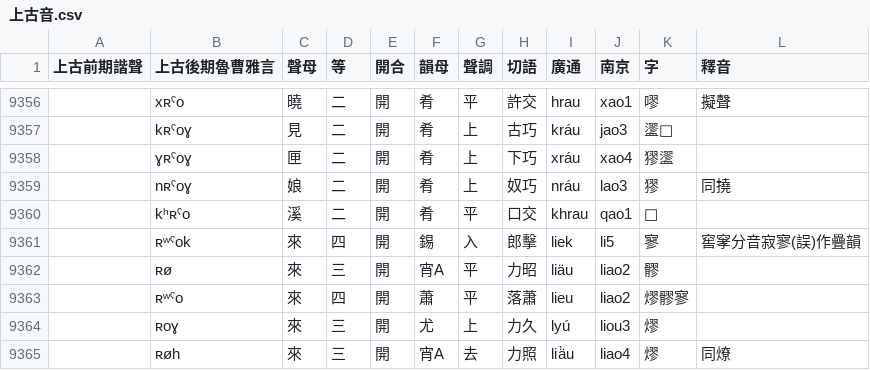
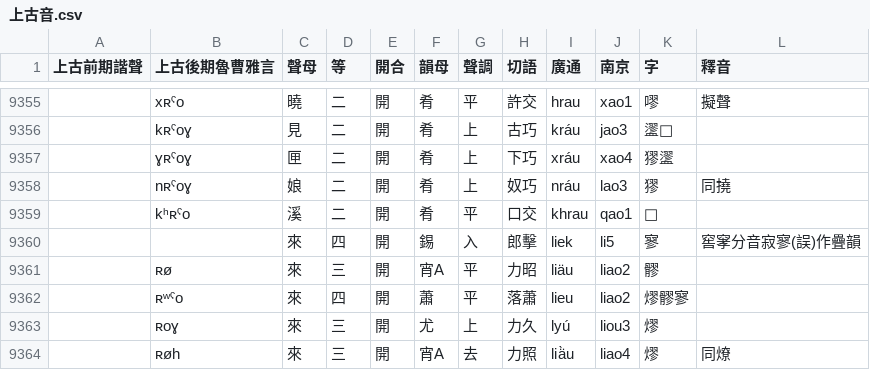
Before and after one commit to uliloewi/Shang4Gu3In1, a CSV file: 上古音.csv, drawn as a sheet; only a part is shown, gaps mark what is left out; addresses are those after the commit; the diff covers the shown part only; the diff names each change by its address in the sheet, - before the commit and + after, or states it on an @@ line.

```diff
--- a/上古音.csv
+++ b/上古音.csv
-B9360 (上古後期魯曹雅言): ʀʷˤok
+B9360 (上古後期魯曹雅言): (empty)
```
Also changed, not shown: 1 added row, 1 removed row and 26 edited cells elsewhere in this file.
